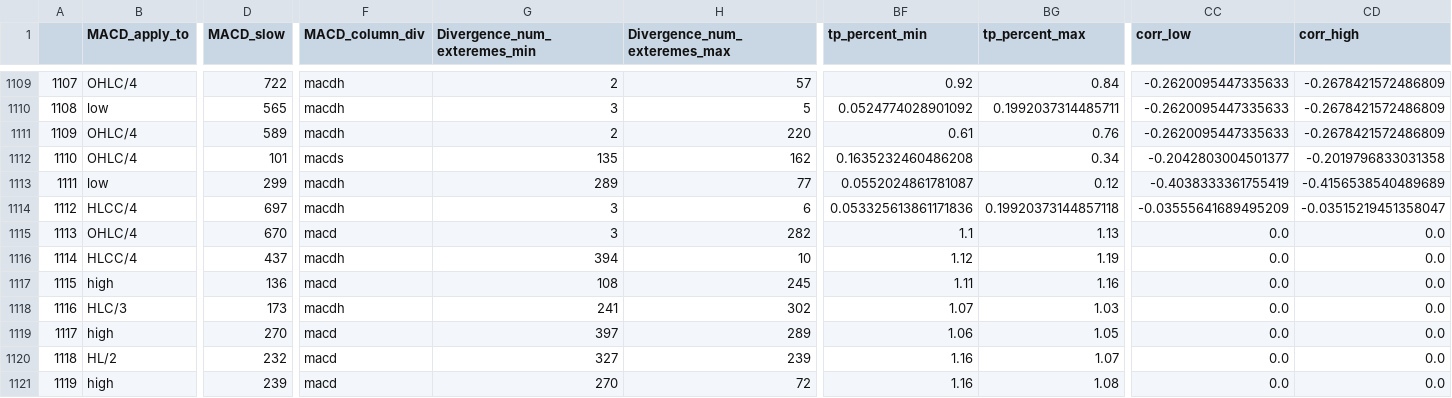
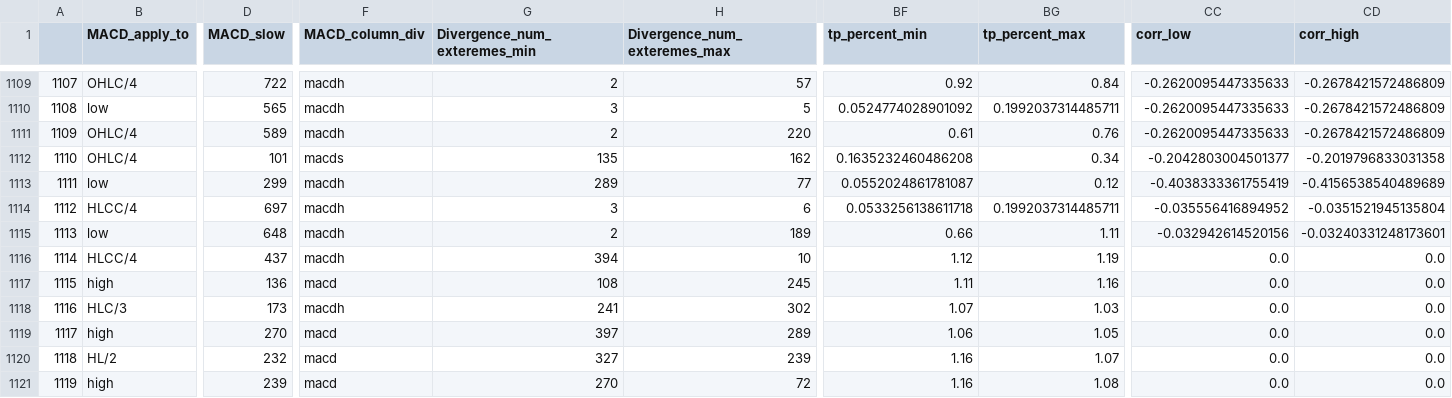
Before and after one commit to Mehrshad-Sorena/ShadBot, a CSV file: src/indicators/MACD/GeneticLearning_DB/society/secondry/buy/XAUUSD_i.csv, drawn as a sheet; only a part is shown, gaps mark what is left out; the diff covers the shown part only; the diff names each change by its address in the sheet, - before the commit and + after, or states it on an @@ line.

```diff
--- a/src/indicators/MACD/GeneticLearning_DB/society/secondry/buy/XAUUSD_i.csv
+++ b/src/indicators/MACD/GeneticLearning_DB/society/secondry/buy/XAUUSD_i.csv
-BF1114 (tp_percent_min): 0.053325613861171836
+BF1114 (tp_percent_min): 0.0533256138611718
-BG1114 (tp_percent_max): 0.19920373144857118
+BG1114 (tp_percent_max): 0.1992037314485711
-CC1114 (corr_low): -0.03555641689495209
+CC1114 (corr_low): -0.035556416894952
-CD1114 (corr_high): -0.03515219451358047
+CD1114 (corr_high): -0.0351521945135804
-B1115 (MACD_apply_to): OHLC/4
+B1115 (MACD_apply_to): low
-D1115 (MACD_slow): 670
+D1115 (MACD_slow): 648
-F1115 (MACD_column_div): macd
+F1115 (MACD_column_div): macdh
-G1115 (Divergence_num_exteremes_min): 3
+G1115 (Divergence_num_exteremes_min): 2
-H1115 (Divergence_num_exteremes_max): 282
+H1115 (Divergence_num_exteremes_max): 189
-BF1115 (tp_percent_min): 1.1
+BF1115 (tp_percent_min): 0.66
-BG1115 (tp_percent_max): 1.13
+BG1115 (tp_percent_max): 1.11
-CC1115 (corr_low): 0.0
+CC1115 (corr_low): -0.032942614520156
-CD1115 (corr_high): 0.0
+CD1115 (corr_high): -0.03240331248173601
```
Also changed, not shown: 61 edited cells elsewhere in this file, src/indicators/RSI/GeneticLearning_DB/elites/secondry/buy/XAUUSD_i_LearningResults.csv, src/indicators/RSI/GeneticLearning_DB/society/secondry/buy/XAUUSD_i.csv, 9 other files.
